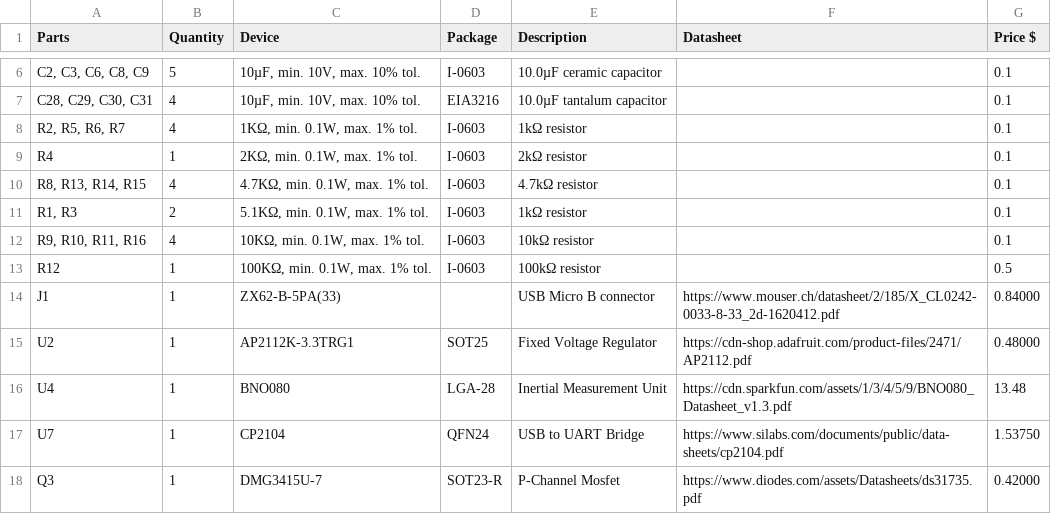
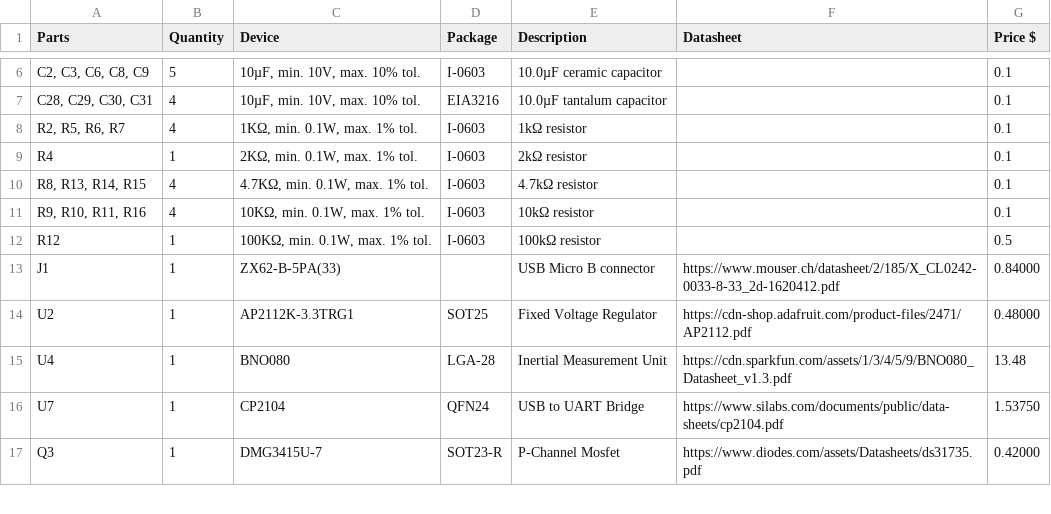
Before and after one commit to immersive-arts/Blimpy, a CSV file: pcb/blimpy.csv, drawn as a sheet; only a part is shown, gaps mark what is left out; the diff names each change by its address in the sheet, - before the commit and + after, or states it on an @@ line.

Commit message:
removed obsolete resistors

```diff
--- a/pcb/blimpy.csv
+++ b/pcb/blimpy.csv
-row 11: R1, R3 | 2 | 5.1KΩ, min. 0.1W, max. 1% tol. | I-0603 | 1kΩ resistor |  | 0.1
```
